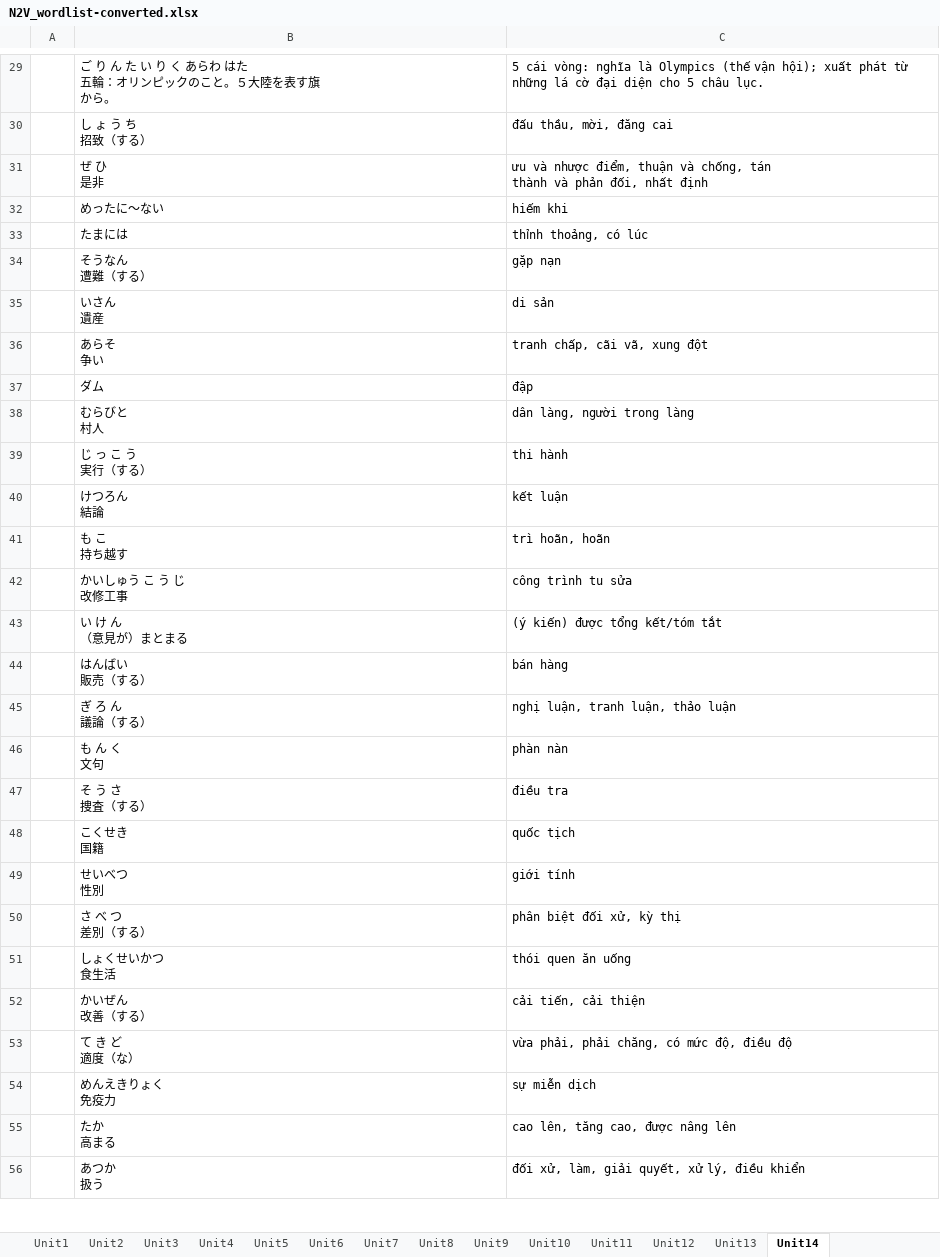
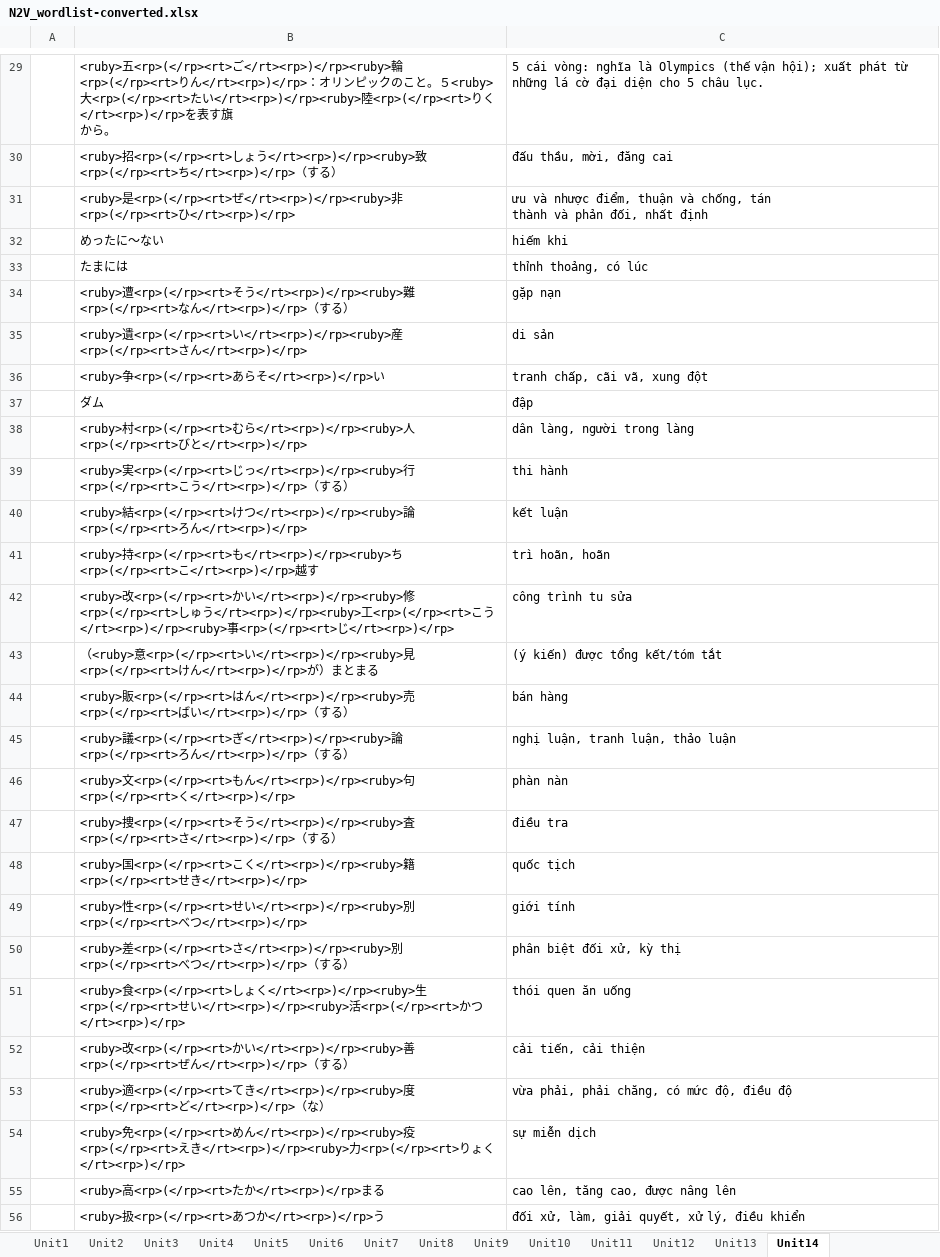
Before and after one commit to tndinhtrieu/uploadfile, an Excel workbook: N2V_wordlist-converted.xlsx, sheet Unit14, drawn as a sheet; only a part is shown, gaps mark what is left out; values as stored, in another font and other column widths than the file's, no borders; ↵ is a line break in a cell; the diff covers the shown part only; the diff names each change by its address in the sheet, - before the commit and + after, or states it on an @@ line.

Commit message:
Update all Unit

```diff
--- a/N2V_wordlist-converted.xlsx (sheet Unit14)
+++ b/N2V_wordlist-converted.xlsx (sheet Unit14)
-B29: ご り ん た い り く あらわ はた ↵ 五輪：オリンピックのこと。５大陸を表す旗…
+B29: <ruby>五<rp>(</rp><rt>ご</rt><rp>)</rp><ruby>輪<rp>(</rp><rt>りん</rt><rp>)</rp>：オリンピックのこと。５<ruby>大<rp>(</rp><rt>たい</rt><rp>)</rp><ruby>陸<rp>(</rp><rt>りく</rt><rp>)</rp>を表す旗…
-B30: し ょ う ち ↵ 招致（する）
+B30: <ruby>招<rp>(</rp><rt>しょう</rt><rp>)</rp><ruby>致<rp>(</rp><rt>ち</rt><rp>)</rp>（する）
-B31: ぜ ひ ↵ 是非
+B31: <ruby>是<rp>(</rp><rt>ぜ</rt><rp>)</rp><ruby>非<rp>(</rp><rt>ひ</rt><rp>)</rp>
-B34: そうなん ↵ 遭難（する）
+B34: <ruby>遭<rp>(</rp><rt>そう</rt><rp>)</rp><ruby>難<rp>(</rp><rt>なん</rt><rp>)</rp>（する）
-B35: いさん ↵ 遺産
+B35: <ruby>遺<rp>(</rp><rt>い</rt><rp>)</rp><ruby>産<rp>(</rp><rt>さん</rt><rp>)</rp>
-B36: あらそ ↵ 争い
+B36: <ruby>争<rp>(</rp><rt>あらそ</rt><rp>)</rp>い
-B38: むらびと ↵ 村人
+B38: <ruby>村<rp>(</rp><rt>むら</rt><rp>)</rp><ruby>人<rp>(</rp><rt>びと</rt><rp>)</rp>
-B39: じ っ こ う ↵ 実行（する）
+B39: <ruby>実<rp>(</rp><rt>じっ</rt><rp>)</rp><ruby>行<rp>(</rp><rt>こう</rt><rp>)</rp>（する）
-B40: けつろん ↵ 結論
+B40: <ruby>結<rp>(</rp><rt>けつ</rt><rp>)</rp><ruby>論<rp>(</rp><rt>ろん</rt><rp>)</rp>
-B41: も こ ↵ 持ち越す
+B41: <ruby>持<rp>(</rp><rt>も</rt><rp>)</rp><ruby>ち<rp>(</rp><rt>こ</rt><rp>)</rp>越す
-B42: かいしゅう こ う じ ↵ 改修工事
+B42: <ruby>改<rp>(</rp><rt>かい</rt><rp>)</rp><ruby>修<rp>(</rp><rt>しゅう</rt><rp>)</rp><ruby>工<rp>(</rp><rt>こう</rt><rp>)</rp><ruby>事<rp>(</rp><rt>じ</rt><rp>)</rp>
-B43: い け ん ↵ （意見が）まと…
+B43: （<ruby>意<rp>(</rp><rt>い</rt><rp>)</rp><ruby>見<rp>(</rp><rt>けん</rt><rp>)</rp>が）まと…
-B44: はんばい ↵ 販売（する）
+B44: <ruby>販<rp>(</rp><rt>はん</rt><rp>)</rp><ruby>売<rp>(</rp><rt>ばい</rt><rp>)</rp>（する）
-B45: ぎ ろ ん ↵ 議論（する）
+B45: <ruby>議<rp>(</rp><rt>ぎ</rt><rp>)</rp><ruby>論<rp>(</rp><rt>ろん</rt><rp>)</rp>（する）
-B46: も ん く ↵ 文句
+B46: <ruby>文<rp>(</rp><rt>もん</rt><rp>)</rp><ruby>句<rp>(</rp><rt>く</rt><rp>)</rp>
-B47: そ う さ ↵ 捜査（する）
+B47: <ruby>捜<rp>(</rp><rt>そう</rt><rp>)</rp><ruby>査<rp>(</rp><rt>さ</rt><rp>)</rp>（する）
-B48: こくせき ↵ 国籍
+B48: <ruby>国<rp>(</rp><rt>こく</rt><rp>)</rp><ruby>籍<rp>(</rp><rt>せき</rt><rp>)</rp>
-B49: せいべつ ↵ 性別
+B49: <ruby>性<rp>(</rp><rt>せい</rt><rp>)</rp><ruby>別<rp>(</rp><rt>べつ</rt><rp>)</rp>
-B50: さ べ つ ↵ 差別（する）
+B50: <ruby>差<rp>(</rp><rt>さ</rt><rp>)</rp><ruby>別<rp>(</rp><rt>べつ</rt><rp>)</rp>（する）
-B51: しょくせいかつ ↵ 食生活
+B51: <ruby>食<rp>(</rp><rt>しょく</rt><rp>)</rp><ruby>生<rp>(</rp><rt>せい</rt><rp>)</rp><ruby>活<rp>(</rp><rt>かつ</rt><rp>)</rp>
-B52: かいぜん ↵ 改善（する）
+B52: <ruby>改<rp>(</rp><rt>かい</rt><rp>)</rp><ruby>善<rp>(</rp><rt>ぜん</rt><rp>)</rp>（する）
-B53: て き ど ↵ 適度（な）
+B53: <ruby>適<rp>(</rp><rt>てき</rt><rp>)</rp><ruby>度<rp>(</rp><rt>ど</rt><rp>)</rp>（な）
-B54: めんえきりょく ↵ 免疫力
+B54: <ruby>免<rp>(</rp><rt>めん</rt><rp>)</rp><ruby>疫<rp>(</rp><rt>えき</rt><rp>)</rp><ruby>力<rp>(</rp><rt>りょく</rt><rp>)</rp>
-B55: たか ↵ 高まる
+B55: <ruby>高<rp>(</rp><rt>たか</rt><rp>)</rp>まる
-B56: あつか ↵ 扱う
+B56: <ruby>扱<rp>(</rp><rt>あつか</rt><rp>)</rp>う
```
Also changed, not shown: 91 edited cells elsewhere in this sheet, sheet Unit13.
